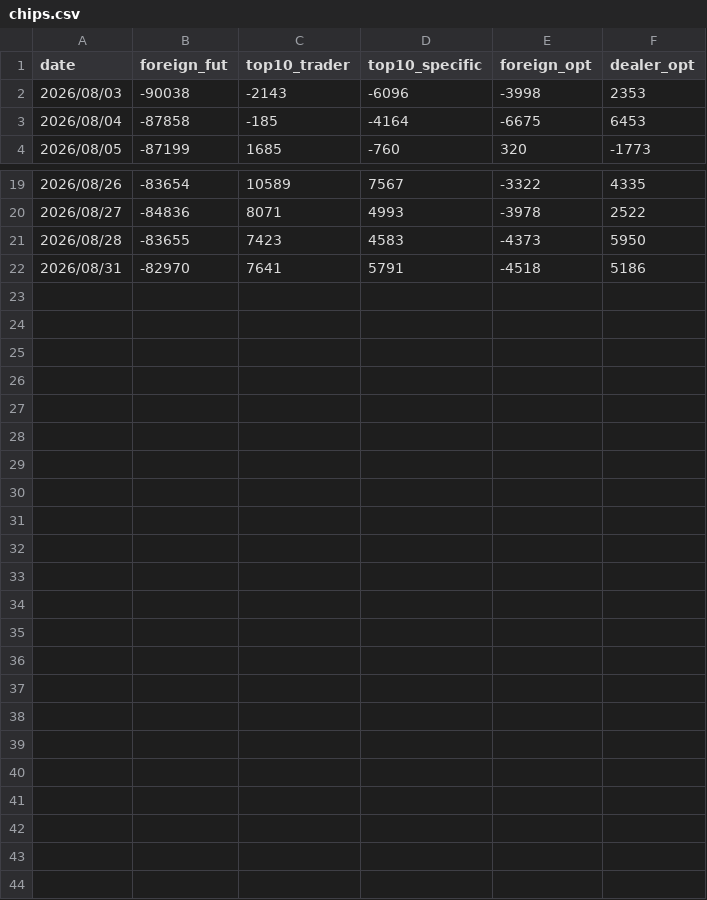
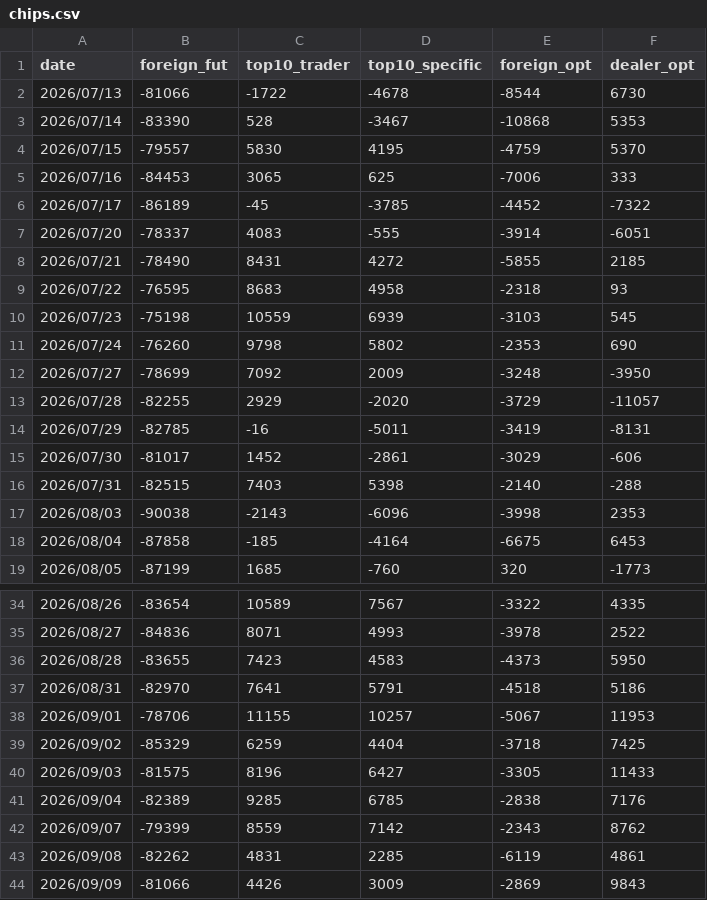
Before and after one commit to lance-huang26/chips-kline, a CSV file: data/history/chips.csv, drawn as a sheet; only a part is shown, gaps mark what is left out.

```diff
--- a/data/history/chips.csv
+++ b/data/history/chips.csv
@@ -1,2 +1,17 @@
 date,foreign_fut,top10_trader,top10_specific,foreign_opt,dealer_opt
+2026/07/13,-81066,-1722,-4678,-8544,6730
+2026/07/14,-83390,528,-3467,-10868,5353
+2026/07/15,-79557,5830,4195,-4759,5370
+2026/07/16,-84453,3065,625,-7006,333
+2026/07/17,-86189,-45,-3785,-4452,-7322
+2026/07/20,-78337,4083,-555,-3914,-6051
+2026/07/21,-78490,8431,4272,-5855,2185
+2026/07/22,-76595,8683,4958,-2318,93
+2026/07/23,-75198,10559,6939,-3103,545
+2026/07/24,-76260,9798,5802,-2353,690
+2026/07/27,-78699,7092,2009,-3248,-3950
+2026/07/28,-82255,2929,-2020,-3729,-11057
+2026/07/29,-82785,-16,-5011,-3419,-8131
+2026/07/30,-81017,1452,-2861,-3029,-606
+2026/07/31,-82515,7403,5398,-2140,-288
 2026/08/03,-90038,-2143,-6096,-3998,2353
@@ -22 +37,8 @@ date,foreign_fut,top10_trader,top10_specific,foreign_opt,dealer_opt
 2026/08/31,-82970,7641,5791,-4518,5186
+2026/09/01,-78706,11155,10257,-5067,11953
+2026/09/02,-85329,6259,4404,-3718,7425
+2026/09/03,-81575,8196,6427,-3305,11433
+2026/09/04,-82389,9285,6785,-2838,7176
+2026/09/07,-79399,8559,7142,-2343,8762
+2026/09/08,-82262,4831,2285,-6119,4861
+2026/09/09,-81066,4426,3009,-2869,9843
```
Also changed, not shown: data/history/prices.csv, 30 other files.
